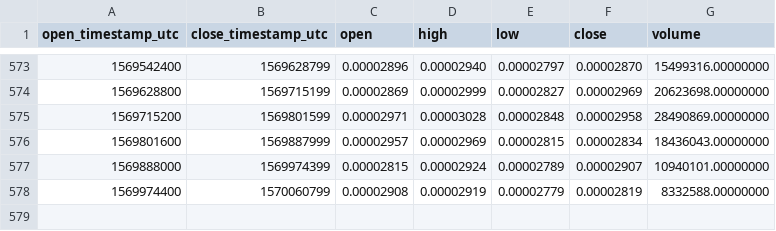
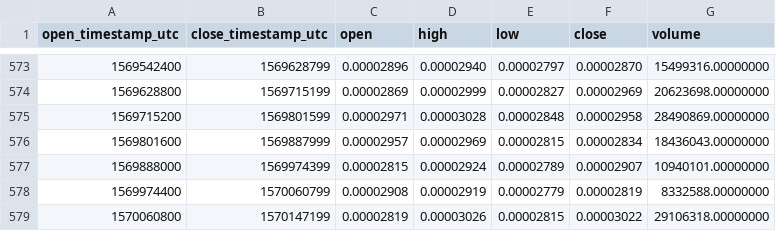
Before and after one commit to cryptobigbro/binance-ZILETH, a CSV file: binance-ZILETH-1d.csv, drawn as a sheet; only a part is shown, gaps mark what is left out.

Commit message:
Update OHLCV data.

```diff
--- a/binance-ZILETH-1d.csv
+++ b/binance-ZILETH-1d.csv
@@ -578 +578,2 @@ open_timestamp_utc,close_timestamp_utc,open,high,low,close,volume
 1569974400,1570060799,0.00002908,0.00002919,0.00002779,0.00002819,8332588.00000000
+1570060800,1570147199,0.00002819,0.00003026,0.00002815,0.00003022,29106318.00000000
```
Also changed, not shown: 1 other file.
